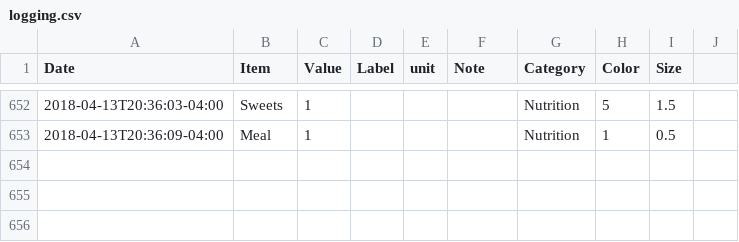
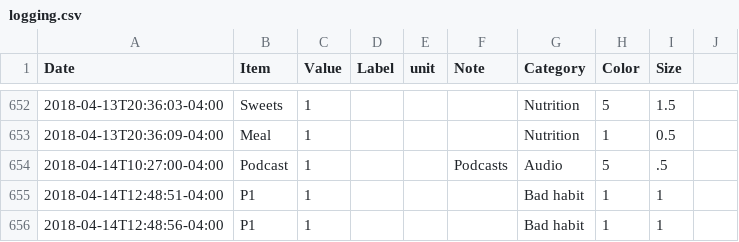
Before and after one commit to eschlaf2/quantifiedSelf, a CSV file: logging.csv, drawn as a sheet; only a part is shown, gaps mark what is left out.

Commit message:
updates

```diff
--- a/logging.csv
+++ b/logging.csv
@@ -653 +653,4 @@ Date,Item,Value,Label,unit,Note,Category,Color,Size
 2018-04-13T20:36:09-04:00,Meal,1,,,,Nutrition,1,0.5
+2018-04-14T10:27:00-04:00,Podcast,1,,,Podcasts, Audio,5,.5
+2018-04-14T12:48:51-04:00,P1,1,,,,Bad habit,1,1
+2018-04-14T12:48:56-04:00,P1,1,,,,Bad habit,1,1
```
